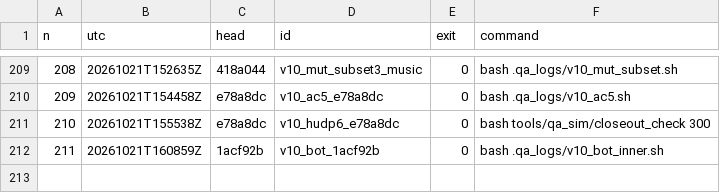
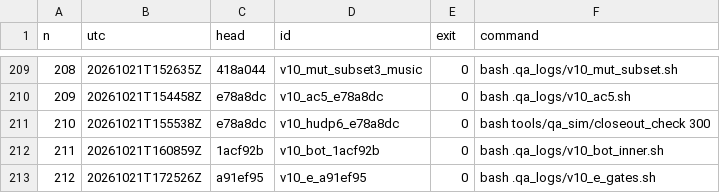
Before and after one commit to maxxxxx55555/igra, a TSV file: docs/artifacts/rc16/launch_ledger.tsv, drawn as a sheet; only a part is shown, gaps mark what is left out; the diff names each change by its address in the sheet, - before the commit and + after, or states it on an @@ line.

```diff
--- a/docs/artifacts/rc16/launch_ledger.tsv
+++ b/docs/artifacts/rc16/launch_ledger.tsv
+row 213: 212 | 20261021T172526Z | a91ef95 | v10_e_a91ef95 | 0 | bash .qa_logs/v10_e_gates.sh
```
Also changed, not shown: 1 other file.
